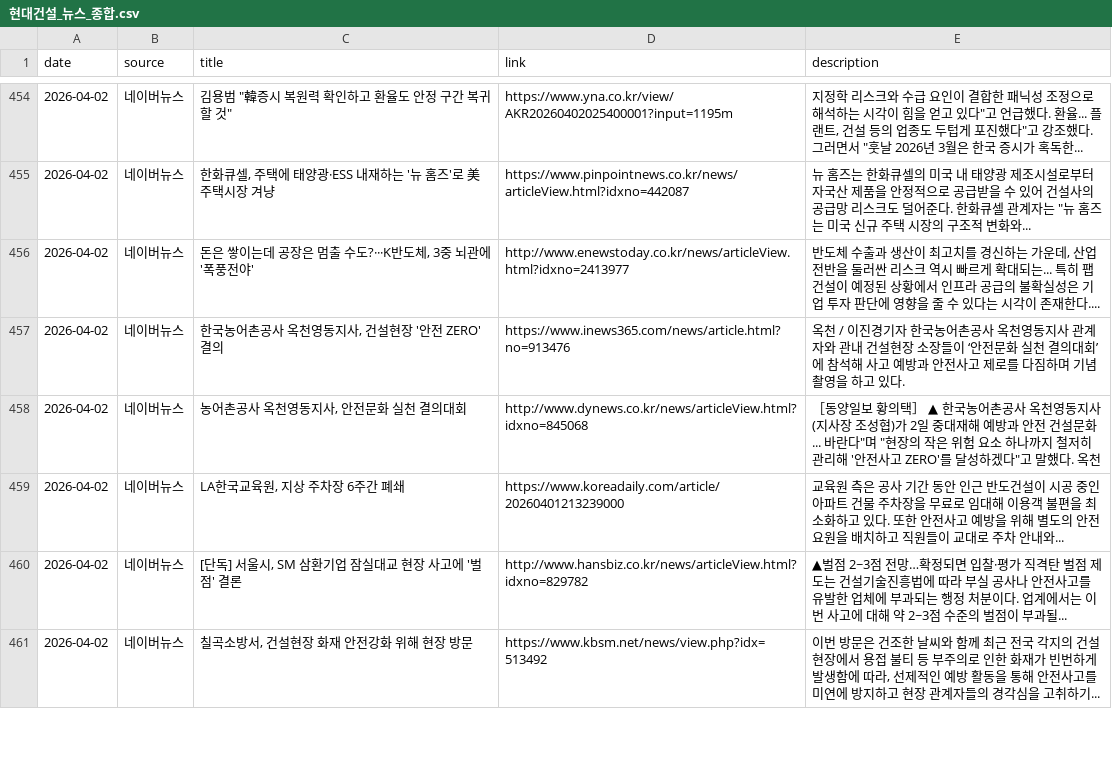
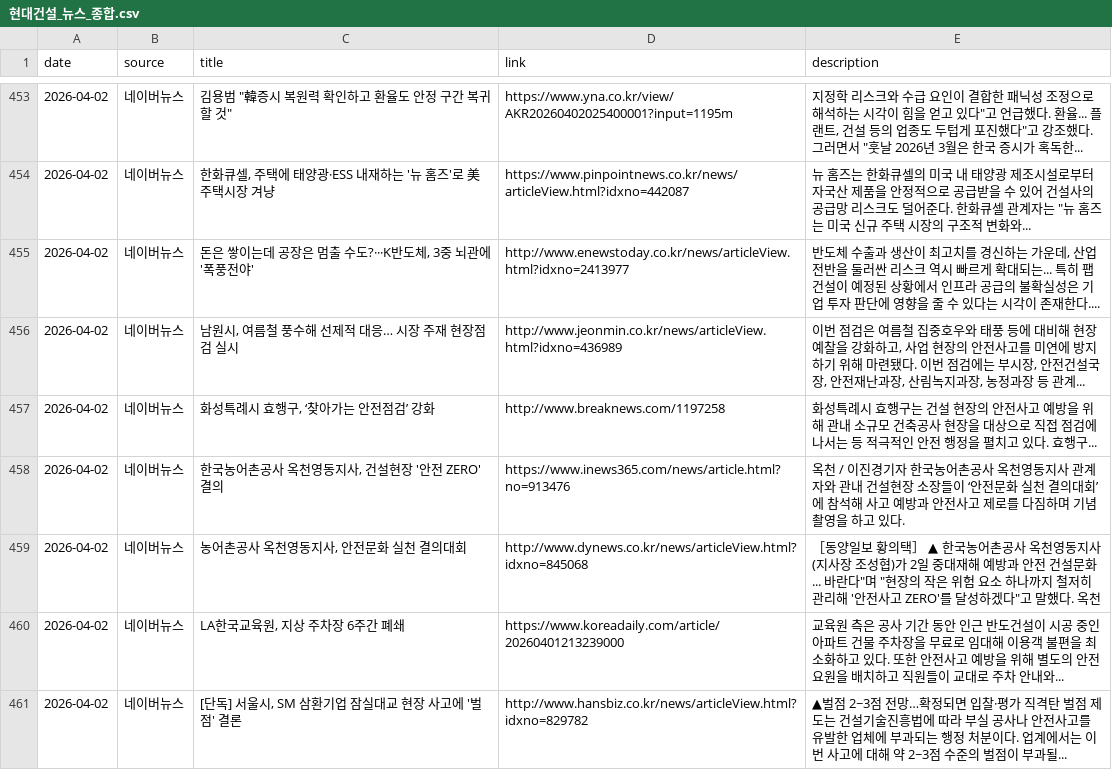
Before and after one commit to hdec-daily-news/hdec-daily-news.github.io, a CSV file: 현대건설_뉴스_종합.csv, drawn as a sheet; only a part is shown, gaps mark what is left out; the shorter side is filled out with more unchanged rows; the diff covers the shown part only; the diff names each change by its address in the sheet, - before the commit and + after, or states it on an @@ line.

```diff
--- a/현대건설_뉴스_종합.csv
+++ b/현대건설_뉴스_종합.csv
+row 456: 2026-04-02 | 네이버뉴스 | 남원시, 여름철 풍수해 선제적 대응… 시장 주재 현장점검 실시 | http://www.jeonmin.co.kr/news/articleView.html?idxno=436989 | 이번 점검은 여름철 집중호우와 태풍 등에 대비해 현장 예찰을 강화하고, 사업 현장의 안전사고를 미연에 방지하기 위해 마련됐다. 이번 점검에는 부시장, 안전건설국장, 안전재난과장, 산림녹지과장, 농정과장 등 관계...
+row 457: 2026-04-02 | 네이버뉴스 | 화성특례시 효행구, ‘찾아가는 안전점검’ 강화 | http://www.breaknews.com/1197258 | 화성특례시 효행구는 건설 현장의 안전사고 예방을 위해 관내 소규모 건축공사 현장을 대상으로 직접 점검에 나서는 등 적극적인 안전 행정을 펼치고 있다. 효행구...
```
Also changed, not shown: 13 added rows, 13 removed rows, 21 moved rows and 1 edited cell elsewhere in this file, 3 other files.
